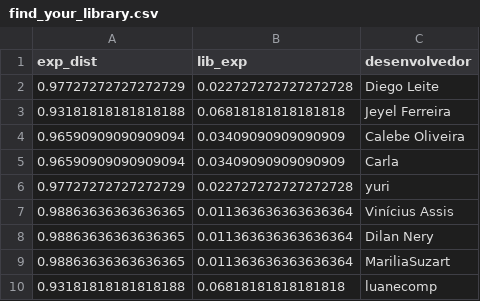
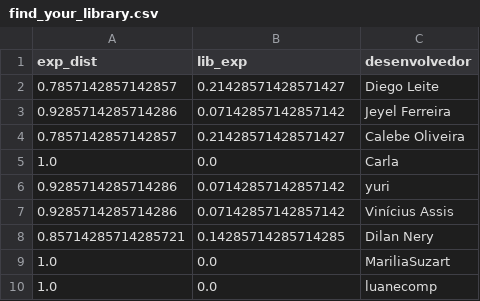
Before and after one commit to douglasdc/extractor_git, a CSV file: output/find_your_library.csv, drawn as a sheet.

```diff
--- a/output/find_your_library.csv
+++ b/output/find_your_library.csv
@@ -1,10 +1,10 @@
 exp_dist,lib_exp,desenvolvedor
-0.97727272727272729,0.022727272727272728,Diego Leite
-0.93181818181818188,0.06818181818181818,Jeyel Ferreira
-0.96590909090909094,0.03409090909090909,Calebe Oliveira
-0.96590909090909094,0.03409090909090909,Carla
-0.97727272727272729,0.022727272727272728,yuri
-0.98863636363636365,0.011363636363636364,Vinícius Assis
-0.98863636363636365,0.011363636363636364,Dilan Nery
-0.98863636363636365,0.011363636363636364,MariliaSuzart
-0.93181818181818188,0.06818181818181818,luanecomp
+0.7857142857142857,0.21428571428571427,Diego Leite
+0.9285714285714286,0.07142857142857142,Jeyel Ferreira
+0.7857142857142857,0.21428571428571427,Calebe Oliveira
+1.0,0.0,Carla
+0.9285714285714286,0.07142857142857142,yuri
+0.9285714285714286,0.07142857142857142,Vinícius Assis
+0.85714285714285721,0.14285714285714285,Dilan Nery
+1.0,0.0,MariliaSuzart
+1.0,0.0,luanecomp
```
Also changed, not shown: output/expert_recommendation.csv, output/tuplas_extraidas.csv, 10 other files.
